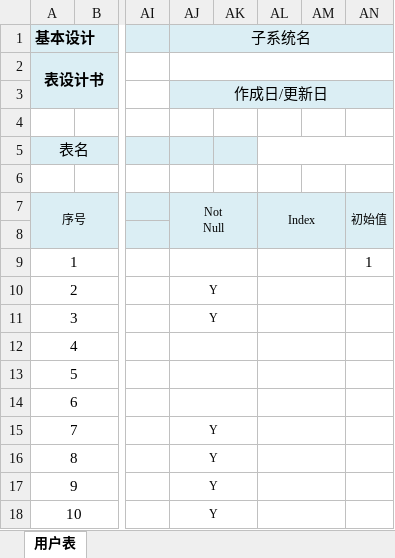
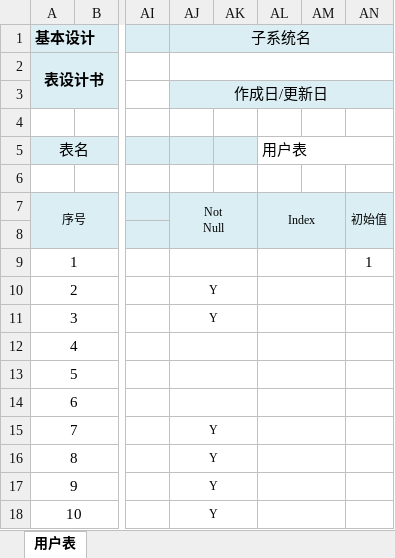
Before and after one commit to gaozhenchuan/itesting, an Excel workbook: src/main/resources/mapper/database/表设计/系统表/用户权限管理/用户权限管理.xlsm, sheet 用户表, drawn as a sheet; only a part is shown, gaps mark what is left out; values as stored, in another font and other column widths than the file's, no borders; the diff names each change by its address in the sheet, - before the commit and + after, or states it on an @@ line.

```diff
--- a/src/main/resources/mapper/database/表设计/系统表/用户权限管理/用户权限管理.xlsm (sheet 用户表)
+++ b/src/main/resources/mapper/database/表设计/系统表/用户权限管理/用户权限管理.xlsm (sheet 用户表)
-AL5: (empty)
+AL5: 用户表
```
Also changed, not shown: 2 other files.
